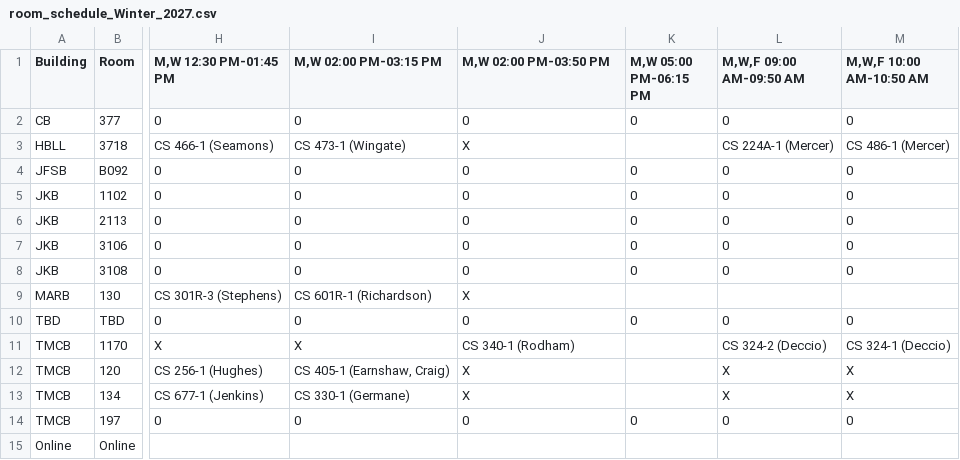
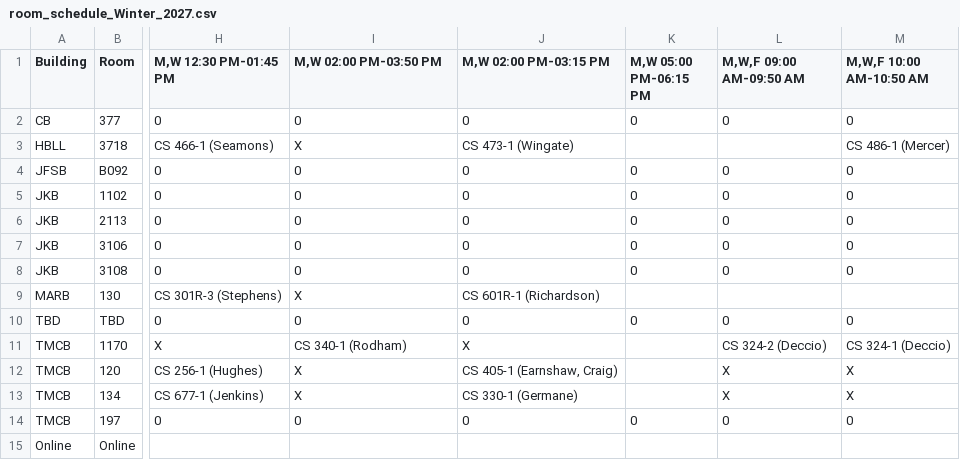
Before and after one commit to mjcleme/scheduling-public, a CSV file: room_schedule_Winter_2027.csv, drawn as a sheet; only a part is shown, gaps mark what is left out; the diff names each change by its address in the sheet, - before the commit and + after, or states it on an @@ line.

```diff
--- a/room_schedule_Winter_2027.csv
+++ b/room_schedule_Winter_2027.csv
-I1: M,W 02:00 PM-03:15 PM
+I1: M,W 02:00 PM-03:50 PM
-J1: M,W 02:00 PM-03:50 PM
+J1: M,W 02:00 PM-03:15 PM
-I3 (M,W 02:00 PM-03:50 PM): CS 473-1 (Wingate)
+I3 (M,W 02:00 PM-03:50 PM): X
-J3 (M,W 02:00 PM-03:15 PM): X
+J3 (M,W 02:00 PM-03:15 PM): CS 473-1 (Wingate)
-L3 (M,W,F 09:00 AM-09:50 AM): CS 224A-1 (Mercer)
+L3 (M,W,F 09:00 AM-09:50 AM): (empty)
-I9 (M,W 02:00 PM-03:50 PM): CS 601R-1 (Richardson)
+I9 (M,W 02:00 PM-03:50 PM): X
-J9 (M,W 02:00 PM-03:15 PM): X
+J9 (M,W 02:00 PM-03:15 PM): CS 601R-1 (Richardson)
-I11 (M,W 02:00 PM-03:50 PM): X
+I11 (M,W 02:00 PM-03:50 PM): CS 340-1 (Rodham)
-J11 (M,W 02:00 PM-03:15 PM): CS 340-1 (Rodham)
+J11 (M,W 02:00 PM-03:15 PM): X
-I12 (M,W 02:00 PM-03:50 PM): CS 405-1 (Earnshaw, Craig)
+I12 (M,W 02:00 PM-03:50 PM): X
-J12 (M,W 02:00 PM-03:15 PM): X
+J12 (M,W 02:00 PM-03:15 PM): CS 405-1 (Earnshaw, Craig)
-I13 (M,W 02:00 PM-03:50 PM): CS 330-1 (Germane)
+I13 (M,W 02:00 PM-03:50 PM): X
-J13 (M,W 02:00 PM-03:15 PM): X
+J13 (M,W 02:00 PM-03:15 PM): CS 330-1 (Germane)
```
Also changed, not shown: conflicts_Winter_2027.csv, faculty_schedule_pivot.csv, 3 other files.
